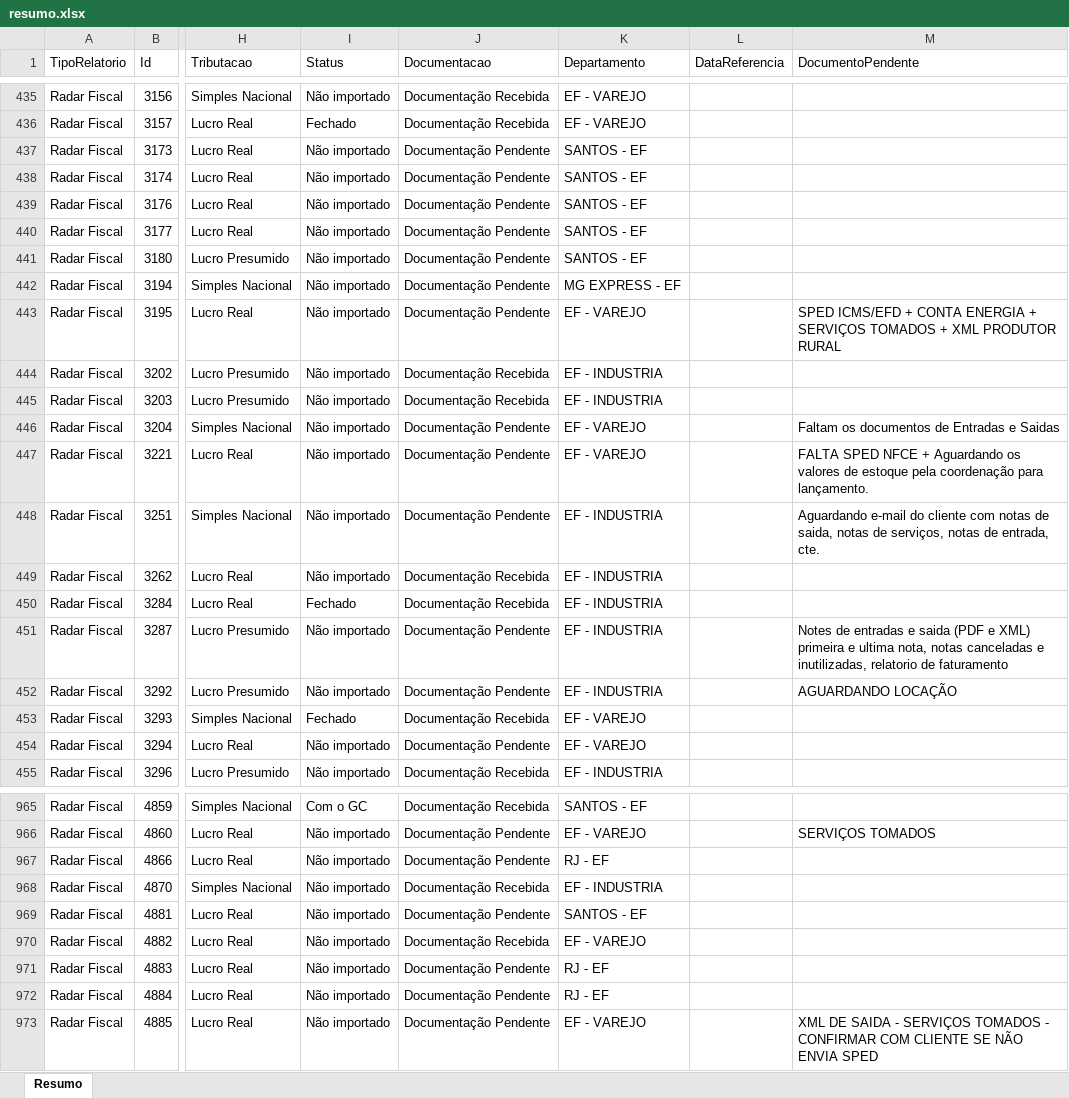
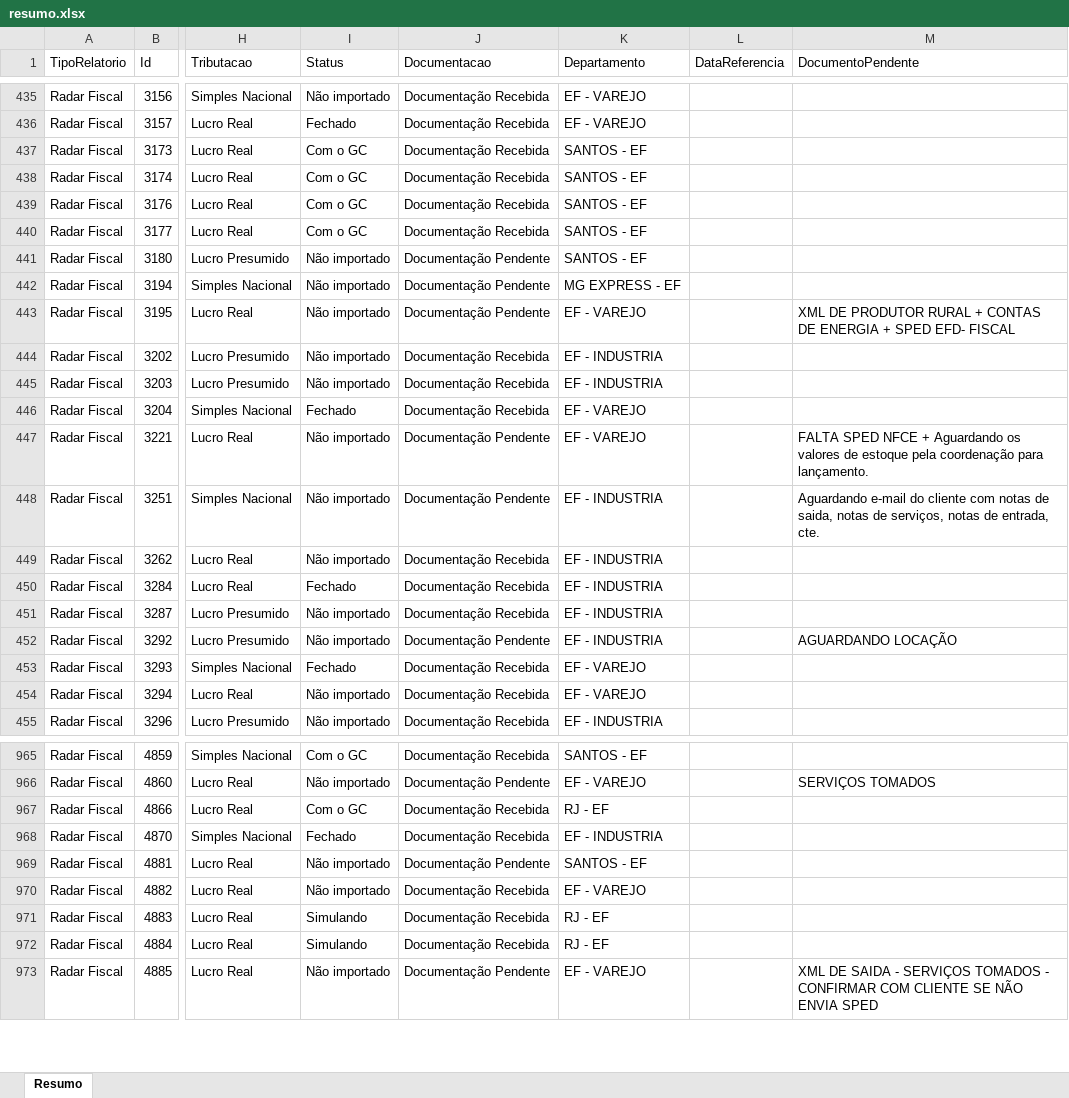
Before and after one commit to Controladoria-MG/Controle-de-Fechamentos, an Excel workbook: data/relatorio_fechamentos/resumo.xlsx, sheet Resumo, drawn as a sheet; only a part is shown, gaps mark what is left out; values as stored, in another font and other column widths than the file's, no borders; the diff covers the shown part only; the diff names each change by its address in the sheet, - before the commit and + after, or states it on an @@ line.

```diff
--- a/data/relatorio_fechamentos/resumo.xlsx (sheet Resumo)
+++ b/data/relatorio_fechamentos/resumo.xlsx (sheet Resumo)
-I437:I440 (Status): Não importado
+I437:I440 (Status): Com o GC
-J437:J440 (Documentacao): Documentação Pendente
+J437:J440 (Documentacao): Documentação Recebida
-M443 (DocumentoPendente): SPED ICMS/EFD + CONTA ENERGIA + SERVIÇOS TOMADOS + XML PRODUTOR RURAL
+M443 (DocumentoPendente): XML DE PRODUTOR RURAL + CONTAS DE ENERGIA + SPED EFD- FISCAL
-I446 (Status): Não importado
+I446 (Status): Fechado
-J446 (Documentacao): Documentação Pendente
+J446 (Documentacao): Documentação Recebida
-M446 (DocumentoPendente): Faltam os documentos de Entradas e Saidas
+M446 (DocumentoPendente): (empty)
-J451 (Documentacao): Documentação Pendente
+J451 (Documentacao): Documentação Recebida
-M451 (DocumentoPendente): Notes de entradas e saida (PDF e XML) primeira e ultima nota, notas canceladas e inutilizadas, relatorio de faturamento
+M451 (DocumentoPendente): (empty)
-J454 (Documentacao): Documentação Pendente
+J454 (Documentacao): Documentação Recebida
-I967 (Status): Não importado
+I967 (Status): Com o GC
-J967 (Documentacao): Documentação Pendente
+J967 (Documentacao): Documentação Recebida
-I968 (Status): Não importado
+I968 (Status): Fechado
-I971:I972 (Status): Não importado
+I971:I972 (Status): Simulando
-J971:J972 (Documentacao): Documentação Pendente
+J971:J972 (Documentacao): Documentação Recebida
```
Also changed, not shown: 332 edited cells elsewhere in this sheet, 3 other files.
